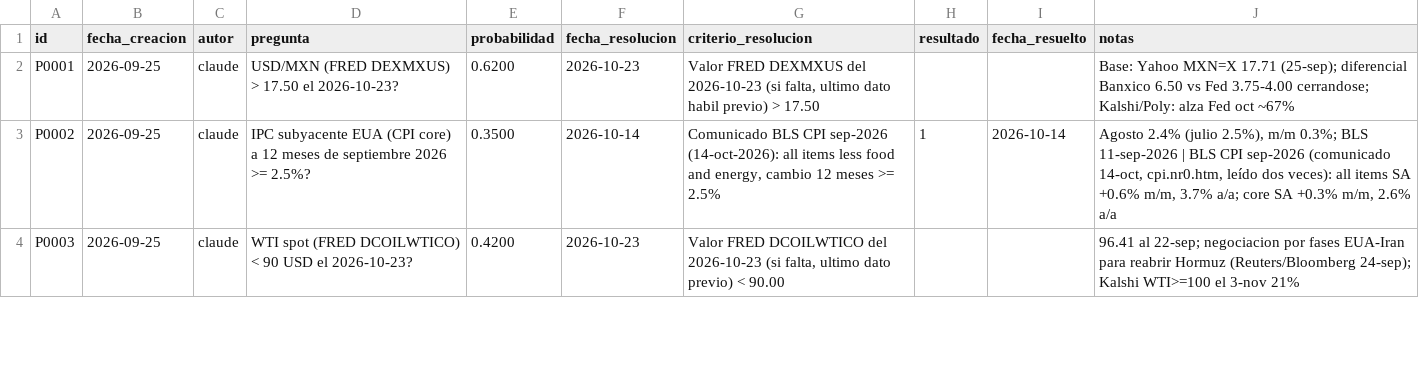
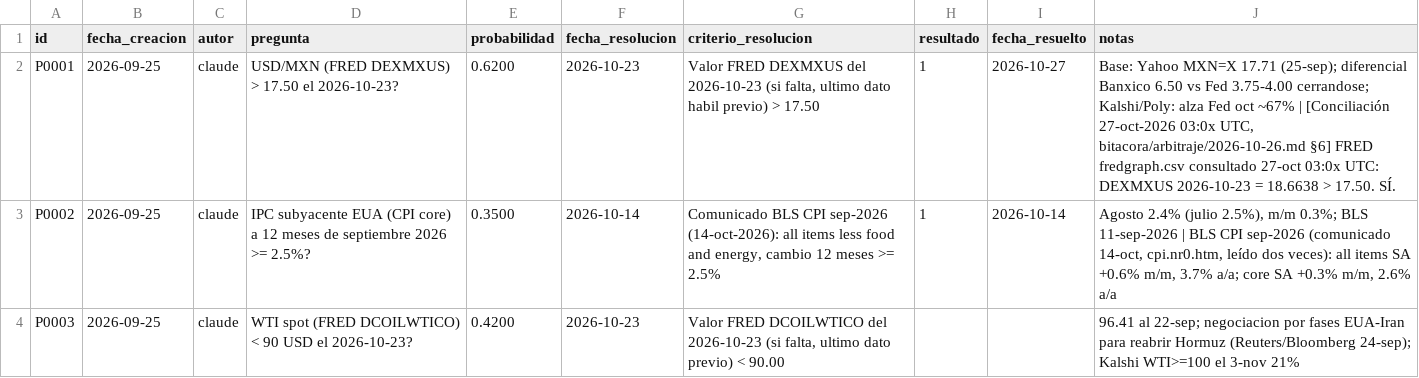
Before and after one commit to izurieta77/New1, a CSV file: bitacora/pronosticos.csv, drawn as a sheet; only a part is shown; the diff covers the shown part only.

```diff
--- a/bitacora/pronosticos.csv
+++ b/bitacora/pronosticos.csv
@@ -1,3 +1,3 @@
 id,fecha_creacion,autor,pregunta,probabilidad,fecha_resolucion,criterio_resolucion,resultado,fecha_resuelto,notas
-P0001,2026-09-25,claude,USD/MXN (FRED DEXMXUS) > 17.50 el 2026-10-23?,0.6200,2026-10-23,"Valor FRED DEXMXUS del 2026-10-23 (si falta, ultimo dato habil previo) > 17.50",,,Base: Yahoo MXN=X 17.71 (25-sep); diferencial Banxico 6.50 vs Fed 3.75-4.00 cerrandose; Kalshi/Poly: alza Fed oct ~67%
+P0001,2026-09-25,claude,USD/MXN (FRED DEXMXUS) > 17.50 el 2026-10-23?,0.6200,2026-10-23,"Valor FRED DEXMXUS del 2026-10-23 (si falta, ultimo dato habil previo) > 17.50",1,2026-10-27,"Base: Yahoo MXN=X 17.71 (25-sep); diferencial Banxico 6.50 vs Fed 3.75-4.00 cerrandose; Kalshi/Poly: alza Fed oct ~67% | [Conciliación 27-oct-2026 03:0x UTC, bitacora/arbitraje/2026-10-26.md §6] FRED fredgraph.csv consultado 27-oct 03:0x UTC: DEXMXUS 2026-10-23 = 18.6638 > 17.50. SÍ."
 P0002,2026-09-25,claude,IPC subyacente EUA (CPI core) a 12 meses de septiembre 2026 >= 2.5%?,0.3500,2026-10-14,"Comunicado BLS CPI sep-2026 (14-oct-2026): all items less food and energy, cambio 12 meses >= 2.5%",1,2026-10-14,"Agosto 2.4% (julio 2.5%), m/m 0.3%; BLS 11-sep-2026 | BLS CPI sep-2026 (comunicado 14-oct, cpi.nr0.htm, leído dos veces): all items SA +0.6% m/m, 3.7% a/a; core SA +0.3% m/m, 2.6% a/a"
```
Also changed, not shown: 15 edited cells elsewhere in this file, 8 other files.
